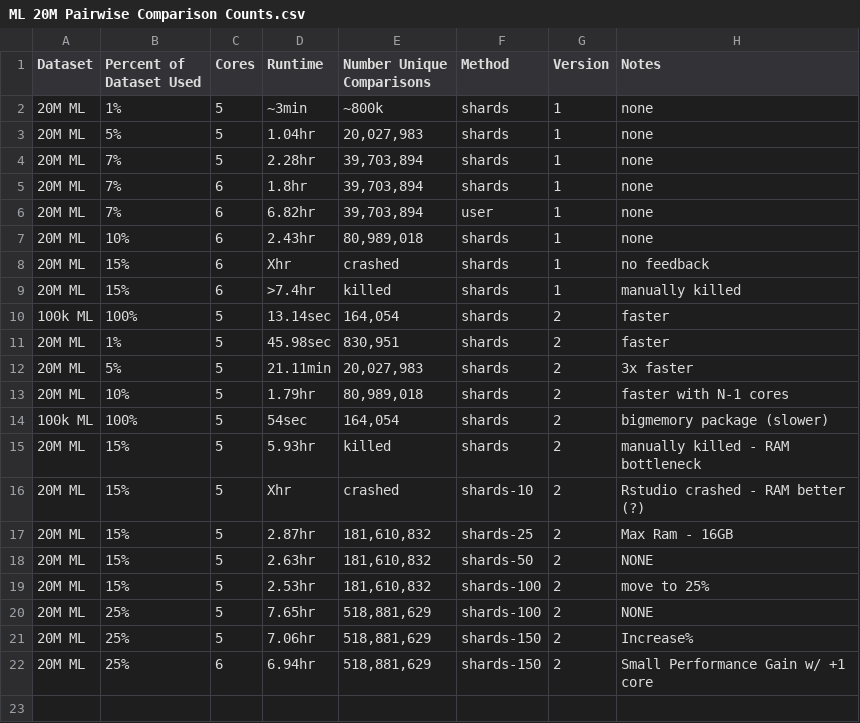
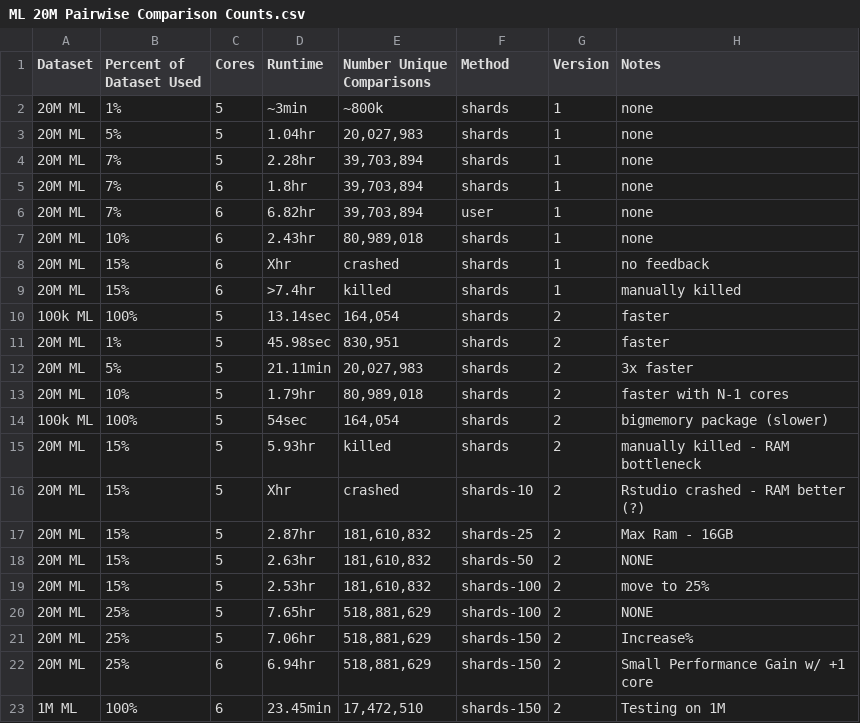
Before and after one commit to jacobmunson/RecommenderSystems, a CSV file: 20M ML Evaluation/ML 20M Pairwise Comparison Counts.csv, drawn as a sheet; the diff names each change by its address in the sheet, - before the commit and + after, or states it on an @@ line.

Commit message:
Update ML 20M Pairwise Comparison Counts.csv

```diff
--- a/20M ML Evaluation/ML 20M Pairwise Comparison Counts.csv
+++ b/20M ML Evaluation/ML 20M Pairwise Comparison Counts.csv
+row 23: 1M ML | 100% | 6 | 23.45min | 17,472,510 | shards-150 | 2 | Testing on 1M
```
